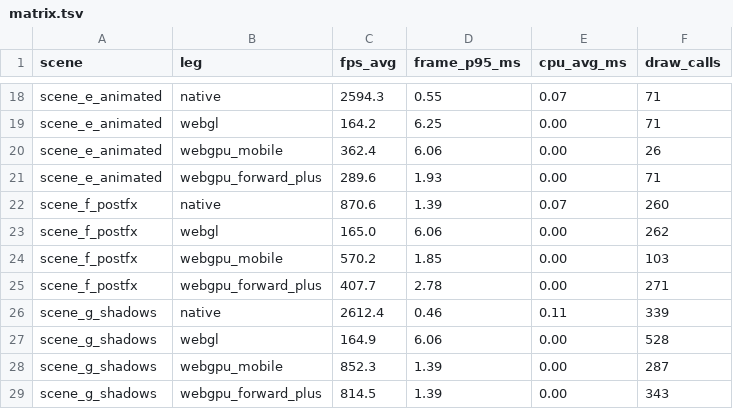
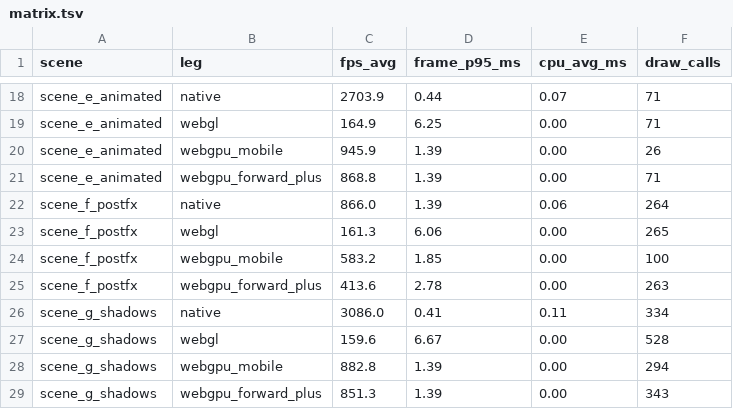
Before and after one commit to Shane-Gadsby/godotwebgpu, a TSV file: webgpu_tests/benchmark/results_uncapped/matrix.tsv, drawn as a sheet; only a part is shown, gaps mark what is left out; the diff covers the shown part only; the diff names each change by its address in the sheet, - before the commit and + after, or states it on an @@ line.

```diff
--- a/webgpu_tests/benchmark/results_uncapped/matrix.tsv
+++ b/webgpu_tests/benchmark/results_uncapped/matrix.tsv
-C18 (fps_avg): 2594.3
+C18 (fps_avg): 2703.9
-D18 (frame_p95_ms): 0.55
+D18 (frame_p95_ms): 0.44
-C19 (fps_avg): 164.2
+C19 (fps_avg): 164.9
-C20 (fps_avg): 362.4
+C20 (fps_avg): 945.9
-D20 (frame_p95_ms): 6.06
+D20 (frame_p95_ms): 1.39
-C21 (fps_avg): 289.6
+C21 (fps_avg): 868.8
-D21 (frame_p95_ms): 1.93
+D21 (frame_p95_ms): 1.39
-C22 (fps_avg): 870.6
+C22 (fps_avg): 866.0
-E22 (cpu_avg_ms): 0.07
+E22 (cpu_avg_ms): 0.06
-F22 (draw_calls): 260
+F22 (draw_calls): 264
-C23 (fps_avg): 165.0
+C23 (fps_avg): 161.3
-F23 (draw_calls): 262
+F23 (draw_calls): 265
-C24 (fps_avg): 570.2
+C24 (fps_avg): 583.2
-F24 (draw_calls): 103
+F24 (draw_calls): 100
-C25 (fps_avg): 407.7
+C25 (fps_avg): 413.6
-F25 (draw_calls): 271
+F25 (draw_calls): 263
-C26 (fps_avg): 2612.4
+C26 (fps_avg): 3086.0
-D26 (frame_p95_ms): 0.46
+D26 (frame_p95_ms): 0.41
-F26 (draw_calls): 339
+F26 (draw_calls): 334
-C27 (fps_avg): 164.9
+C27 (fps_avg): 159.6
-D27 (frame_p95_ms): 6.06
+D27 (frame_p95_ms): 6.67
-C28 (fps_avg): 852.3
+C28 (fps_avg): 882.8
-F28 (draw_calls): 287
+F28 (draw_calls): 294
-C29 (fps_avg): 814.5
+C29 (fps_avg): 851.3
```
Also changed, not shown: 32 edited cells elsewhere in this file, 2 other files.
